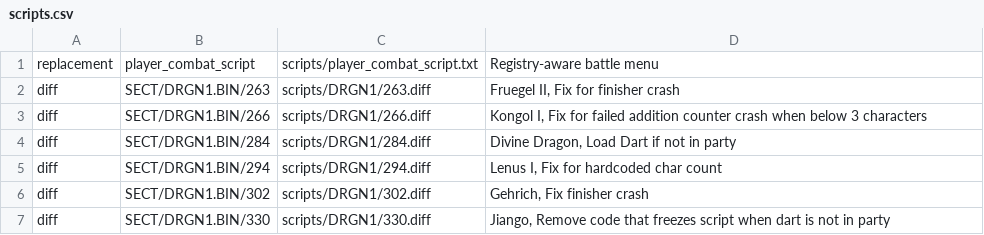
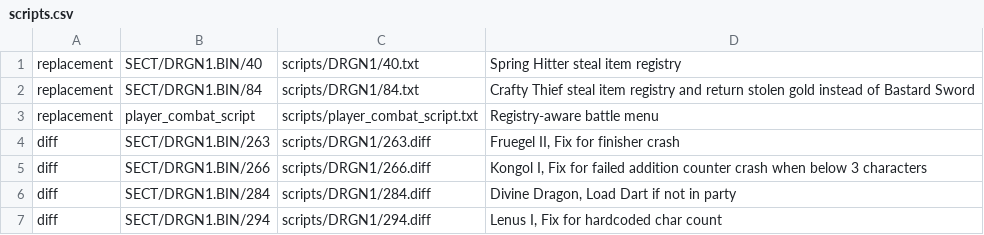
Before and after one commit to Legend-of-Dragoon-Modding/Severed-Chains, a CSV file: patches/scripts.csv, drawn as a sheet; only a part is shown; the shorter side is filled out with more unchanged rows; the diff names each change by its address in the sheet, - before the commit and + after, or states it on an @@ line.

Commit message:
Patch Spring Hitter and Crafty Thief scripts

```diff
--- a/patches/scripts.csv
+++ b/patches/scripts.csv
+row 1: replacement | SECT/DRGN1.BIN/40 | scripts/DRGN1/40.txt | Spring Hitter steal item registry
+row 2: replacement | SECT/DRGN1.BIN/84 | scripts/DRGN1/84.txt | Crafty Thief steal item registry and return stolen gold instead of Bastard Sword
```
Also changed, not shown: 2 other files.
